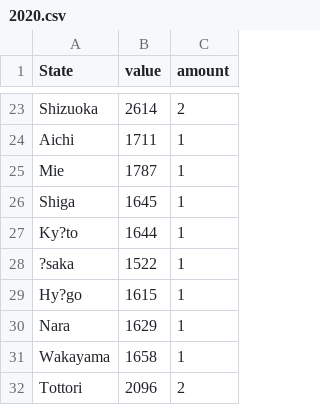
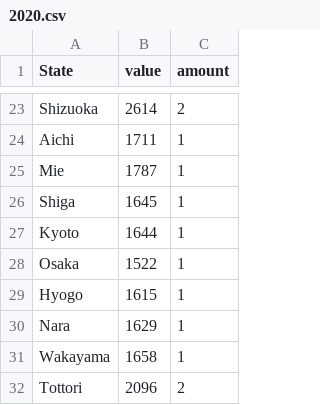
Before and after one commit to Yuto-Yasuda-1999/InfoVis2021, a CSV file: FinalReport/2020.csv, drawn as a sheet; only a part is shown, gaps mark what is left out.

```diff
--- a/FinalReport/2020.csv
+++ b/FinalReport/2020.csv
@@ -26,5 +26,5 @@ Mie,1787,1
 Shiga,1645,1
-Ky?to,1644,1
-?saka,1522,1
-Hy?go,1615,1
+Kyoto,1644,1
+Osaka,1522,1
+Hyogo,1615,1
 Nara,1629,1
```
Also changed, not shown: 1 other file.
